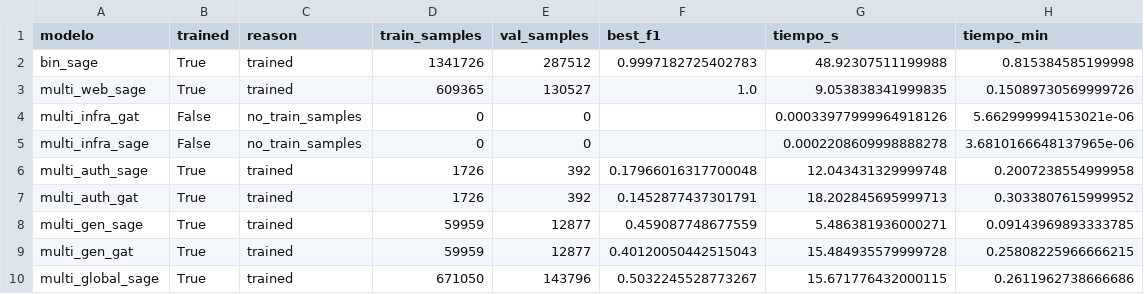
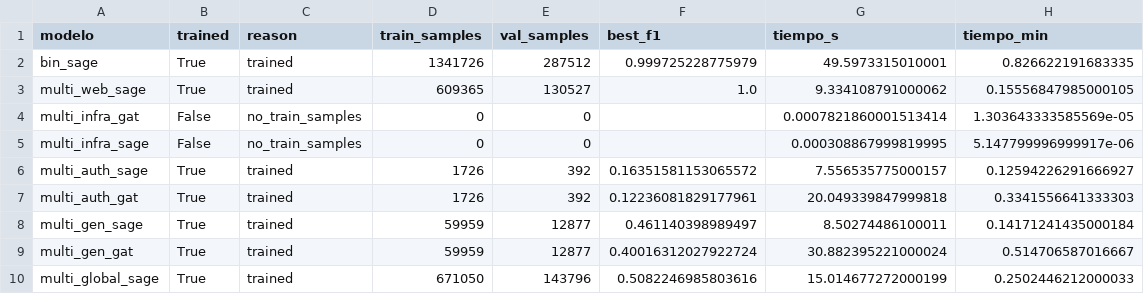
Before and after one commit to GrupoCiberataquesGrafosTiempoReal/mitre-detector, a CSV file: models/evaluation/tiempos_entrenamiento_gnn.csv, drawn as a sheet.

```diff
--- a/models/evaluation/tiempos_entrenamiento_gnn.csv
+++ b/models/evaluation/tiempos_entrenamiento_gnn.csv
@@ -1,10 +1,10 @@
 modelo,trained,reason,train_samples,val_samples,best_f1,tiempo_s,tiempo_min
-bin_sage,True,trained,1341726,287512,0.9997182725402783,48.92307511199988,0.815384585199998
-multi_web_sage,True,trained,609365,130527,1.0,9.053838341999835,0.15089730569999726
-multi_infra_gat,False,no_train_samples,0,0,,0.00033977999964918126,5.662999994153021e-06
-multi_infra_sage,False,no_train_samples,0,0,,0.0002208609998888278,3.6810166648137965e-06
-multi_auth_sage,True,trained,1726,392,0.17966016317700048,12.043431329999748,0.2007238554999958
-multi_auth_gat,True,trained,1726,392,0.1452877437301791,18.202845695999713,0.3033807615999952
-multi_gen_sage,True,trained,59959,12877,0.459087748677559,5.486381936000271,0.09143969893333785
-multi_gen_gat,True,trained,59959,12877,0.40120050442515043,15.484935579999728,0.25808225966666215
-multi_global_sage,True,trained,671050,143796,0.5032245528773267,15.671776432000115,0.2611962738666686
+bin_sage,True,trained,1341726,287512,0.999725228775979,49.5973315010001,0.826622191683335
+multi_web_sage,True,trained,609365,130527,1.0,9.334108791000062,0.15556847985000105
+multi_infra_gat,False,no_train_samples,0,0,,0.0007821860001513414,1.303643333585569e-05
+multi_infra_sage,False,no_train_samples,0,0,,0.000308867999819995,5.147799996999917e-06
+multi_auth_sage,True,trained,1726,392,0.16351581153065572,7.556535775000157,0.12594226291666927
+multi_auth_gat,True,trained,1726,392,0.12236081829177961,20.049339847999818,0.3341556641333303
+multi_gen_sage,True,trained,59959,12877,0.461140398989497,8.50274486100011,0.14171241435000184
+multi_gen_gat,True,trained,59959,12877,0.40016312027922724,30.882395221000024,0.514706587016667
+multi_global_sage,True,trained,671050,143796,0.5082246985803616,15.014677272000199,0.2502446212000033
```
Also changed, not shown: models/evaluation/comparativa_gnn_vs_baselines.csv, 12 other files.
